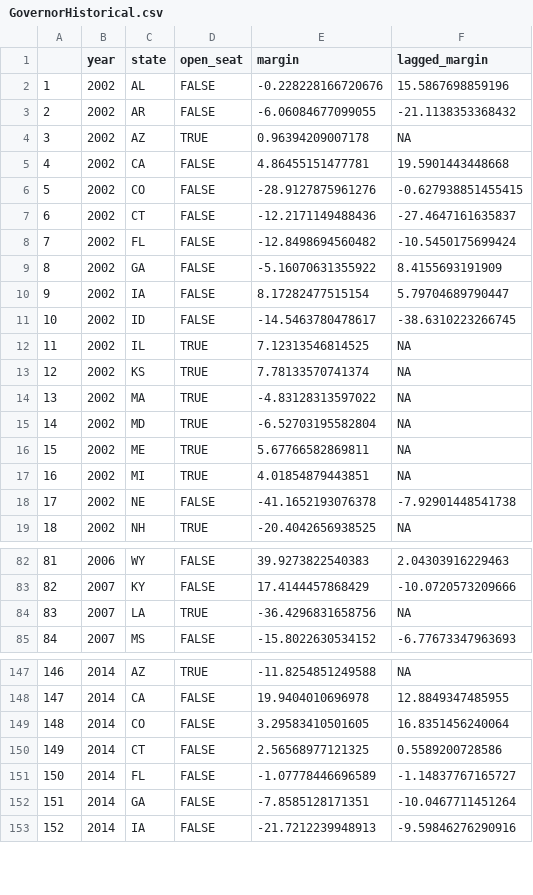
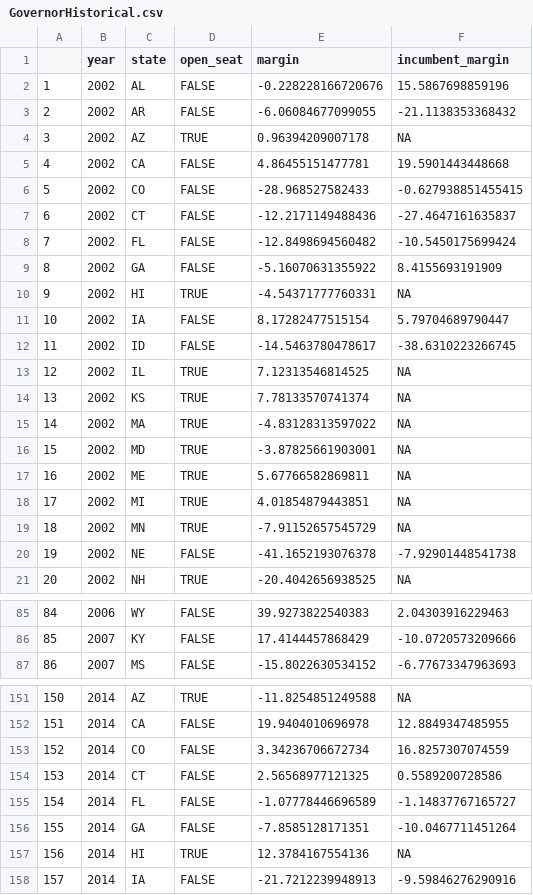
Before and after one commit to BPR-Data-Team/ElectionModel2024, a CSV file: cleaned_data/GovernorHistorical.csv, drawn as a sheet; only a part is shown, gaps mark what is left out; removed rows and columns are numbered as before the commit, all else as after; the diff covers the shown part only; the diff names each change by its address in the sheet, - before the commit and + after, or states it on an @@ line.

```diff
--- a/cleaned_data/GovernorHistorical.csv
+++ b/cleaned_data/GovernorHistorical.csv
-F1: lagged_margin
+F1: incumbent_margin
-E6 (margin): -28.9127875961276
+E6 (margin): -28.968527582433
+row 10: 9 | 2002 | HI | TRUE | -4.54371777760331 | NA
@@ column A renumbered from row 11 down @@
-E16 (margin): -6.52703195582804
+E16 (margin): -3.87825661903001
+row 19: 18 | 2002 | MN | TRUE | -7.91152657545729 | NA
-row 84: 83 | 2007 | LA | TRUE | -36.4296831658756 | NA
-E153 (margin): 3.29583410501605
+E153 (margin): 3.34236706672734
-F153 (incumbent_margin): 16.8351456240064
+F153 (incumbent_margin): 16.8257307074559
+row 157: 156 | 2014 | HI | TRUE | 12.3784167554136 | NA
```
Also changed, not shown: 5 added rows and 12 edited cells elsewhere in this file, cleaned_data/HouseHistorical.csv, cleaned_data/PresidentHistorical.csv, 35 other files.
